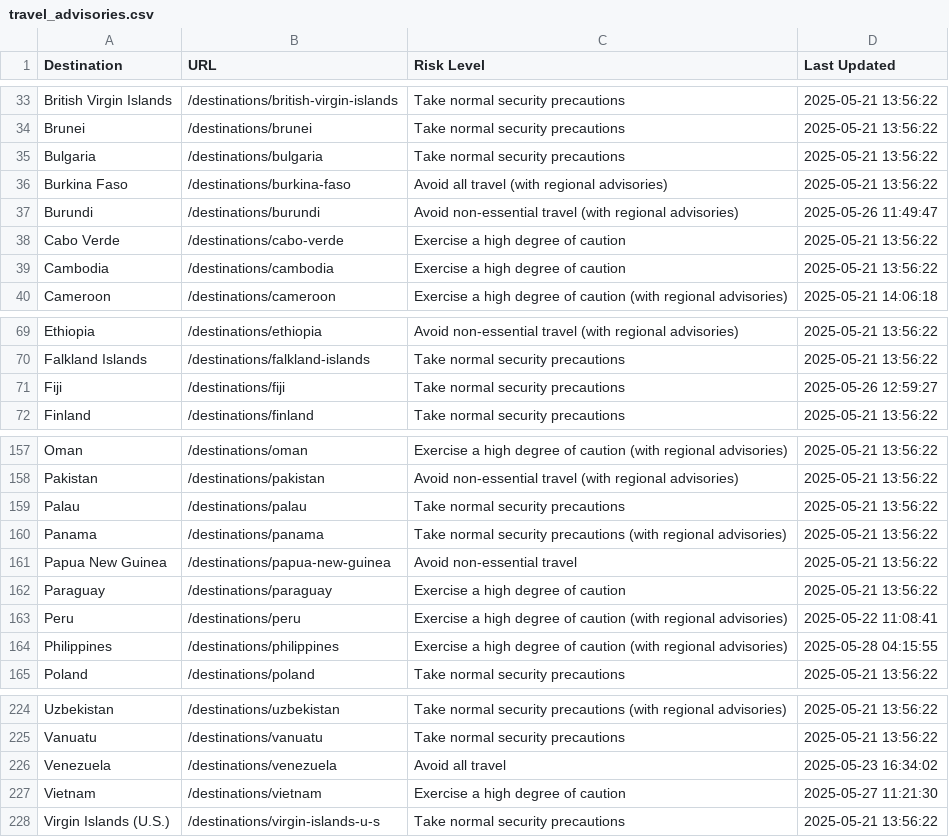
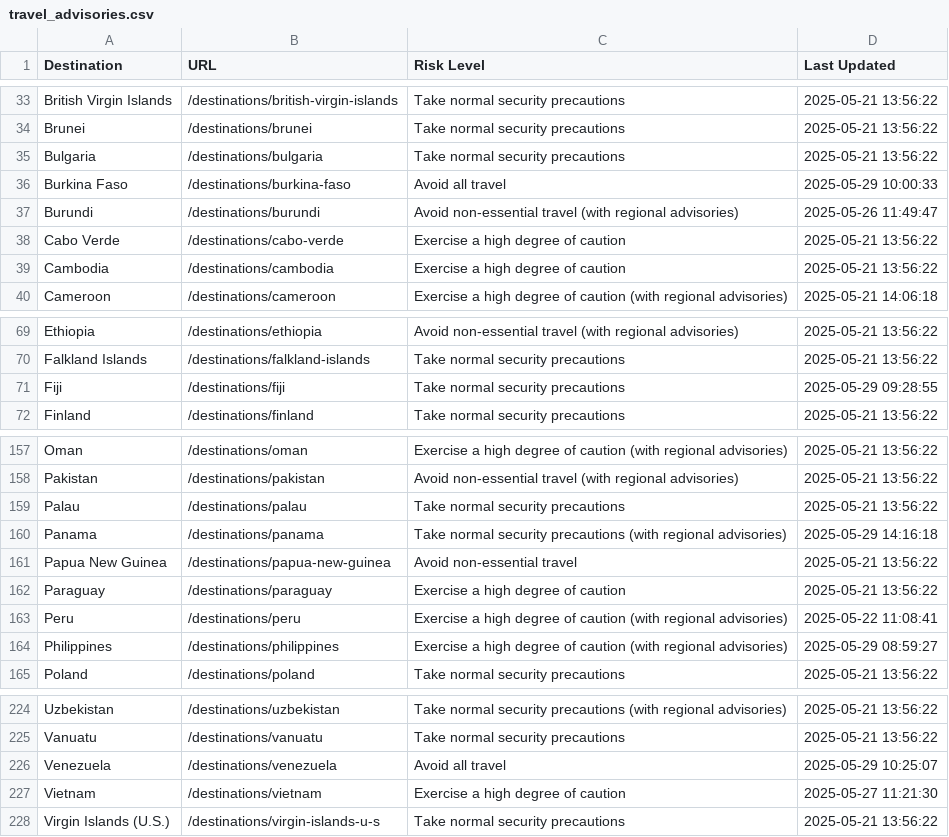
Before and after one commit to pingmaestro/Travel-Advisory, a CSV file: travel_advisories.csv, drawn as a sheet; only a part is shown, gaps mark what is left out.

```diff
--- a/travel_advisories.csv
+++ b/travel_advisories.csv
@@ -35,3 +35,3 @@ Brunei,/destinations/brunei,Take normal security precautions,2025-05-21 13:56:22
 Bulgaria,/destinations/bulgaria,Take normal security precautions,2025-05-21 13:56:22
-Burkina Faso,/destinations/burkina-faso,Avoid all travel (with regional advisories),2025-05-21 13:56:22
+Burkina Faso,/destinations/burkina-faso,Avoid all travel,2025-05-29 10:00:33
 Burundi,/destinations/burundi,Avoid non-essential travel (with regional advisories),2025-05-26 11:49:47
@@ -70,3 +70,3 @@ Ethiopia,/destinations/ethiopia,Avoid non-essential travel (with regional adviso
 Falkland Islands,/destinations/falkland-islands,Take normal security precautions,2025-05-21 13:56:22
-Fiji,/destinations/fiji,Take normal security precautions,2025-05-26 12:59:27
+Fiji,/destinations/fiji,Take normal security precautions,2025-05-29 09:28:55
 Finland,/destinations/finland,Take normal security precautions,2025-05-21 13:56:22
@@ -159,3 +159,3 @@ Pakistan,/destinations/pakistan,Avoid non-essential travel (with regional adviso
 Palau,/destinations/palau,Take normal security precautions,2025-05-21 13:56:22
-Panama,/destinations/panama,Take normal security precautions (with regional advisories),2025-05-21 13:56:22
+Panama,/destinations/panama,Take normal security precautions (with regional advisories),2025-05-29 14:16:18
 Papua New Guinea,/destinations/papua-new-guinea,Avoid non-essential travel,2025-05-21 13:56:22
@@ -163,3 +163,3 @@ Paraguay,/destinations/paraguay,Exercise a high degree of caution,2025-05-21 13:
 Peru,/destinations/peru,Exercise a high degree of caution (with regional advisories),2025-05-22 11:08:41
-Philippines,/destinations/philippines,Exercise a high degree of caution (with regional advisories),2025-05-28 04:15:55
+Philippines,/destinations/philippines,Exercise a high degree of caution (with regional advisories),2025-05-29 08:59:27
 Poland,/destinations/poland,Take normal security precautions,2025-05-21 13:56:22
@@ -225,3 +225,3 @@ Uzbekistan,/destinations/uzbekistan,Take normal security precautions (with regio
 Vanuatu,/destinations/vanuatu,Take normal security precautions,2025-05-21 13:56:22
-Venezuela,/destinations/venezuela,Avoid all travel,2025-05-23 16:34:02
+Venezuela,/destinations/venezuela,Avoid all travel,2025-05-29 10:25:07
 Vietnam,/destinations/vietnam,Exercise a high degree of caution,2025-05-27 11:21:30
```
